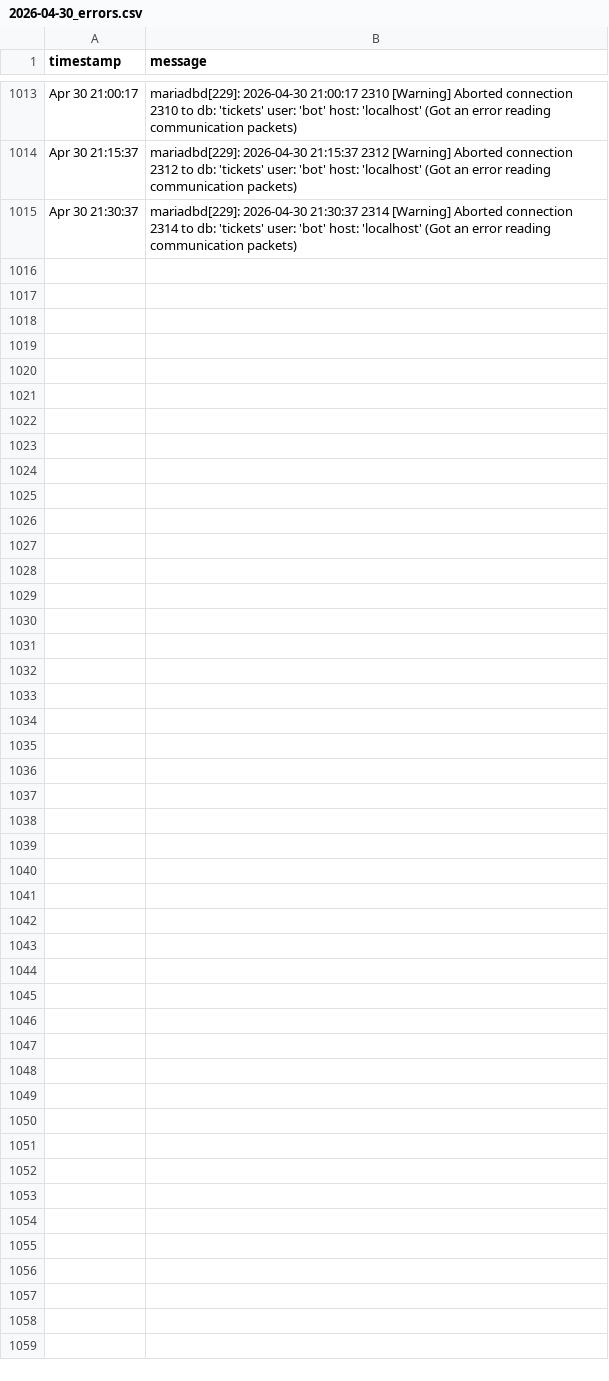
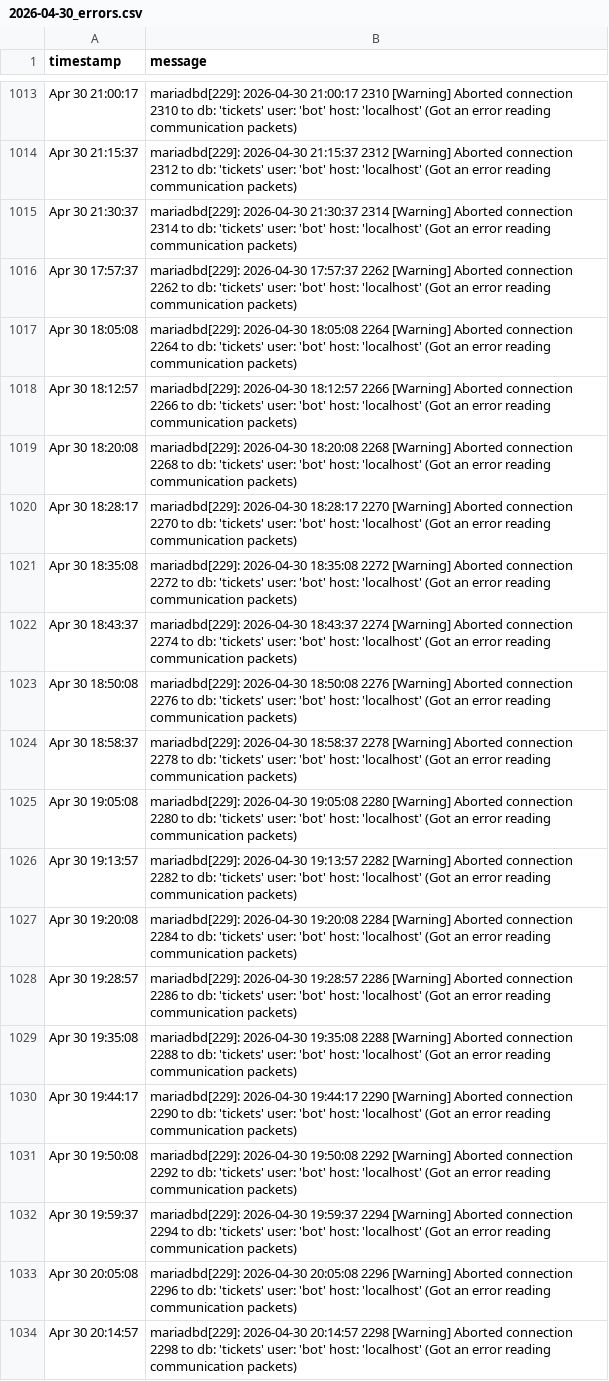
Before and after one commit to alexdev03/FAS-Project-1-logs, a CSV file: 2026-04-30_errors.csv, drawn as a sheet; only a part is shown, gaps mark what is left out; the diff covers the shown part only; the diff names each change by its address in the sheet, - before the commit and + after, or states it on an @@ line.

Commit message:
data: update CSV [2026-04-30T19:43:34Z]

```diff
--- a/2026-04-30_errors.csv
+++ b/2026-04-30_errors.csv
+row 1016: Apr 30 17:57:37 | mariadbd[229]: 2026-04-30 17:57:37 2262 [Warning] Aborted connection 2262 to db: 'tickets' user: 'bot' host: 'localhost' (Got an error reading communication packets)
+row 1017: Apr 30 18:05:08 | mariadbd[229]: 2026-04-30 18:05:08 2264 [Warning] Aborted connection 2264 to db: 'tickets' user: 'bot' host: 'localhost' (Got an error reading communication packets)
+row 1018: Apr 30 18:12:57 | mariadbd[229]: 2026-04-30 18:12:57 2266 [Warning] Aborted connection 2266 to db: 'tickets' user: 'bot' host: 'localhost' (Got an error reading communication packets)
+row 1019: Apr 30 18:20:08 | mariadbd[229]: 2026-04-30 18:20:08 2268 [Warning] Aborted connection 2268 to db: 'tickets' user: 'bot' host: 'localhost' (Got an error reading communication packets)
+row 1020: Apr 30 18:28:17 | mariadbd[229]: 2026-04-30 18:28:17 2270 [Warning] Aborted connection 2270 to db: 'tickets' user: 'bot' host: 'localhost' (Got an error reading communication packets)
+row 1021: Apr 30 18:35:08 | mariadbd[229]: 2026-04-30 18:35:08 2272 [Warning] Aborted connection 2272 to db: 'tickets' user: 'bot' host: 'localhost' (Got an error reading communication packets)
+row 1022: Apr 30 18:43:37 | mariadbd[229]: 2026-04-30 18:43:37 2274 [Warning] Aborted connection 2274 to db: 'tickets' user: 'bot' host: 'localhost' (Got an error reading communication packets)
+row 1023: Apr 30 18:50:08 | mariadbd[229]: 2026-04-30 18:50:08 2276 [Warning] Aborted connection 2276 to db: 'tickets' user: 'bot' host: 'localhost' (Got an error reading communication packets)
+row 1024: Apr 30 18:58:37 | mariadbd[229]: 2026-04-30 18:58:37 2278 [Warning] Aborted connection 2278 to db: 'tickets' user: 'bot' host: 'localhost' (Got an error reading communication packets)
+row 1025: Apr 30 19:05:08 | mariadbd[229]: 2026-04-30 19:05:08 2280 [Warning] Aborted connection 2280 to db: 'tickets' user: 'bot' host: 'localhost' (Got an error reading communication packets)
+row 1026: Apr 30 19:13:57 | mariadbd[229]: 2026-04-30 19:13:57 2282 [Warning] Aborted connection 2282 to db: 'tickets' user: 'bot' host: 'localhost' (Got an error reading communication packets)
+row 1027: Apr 30 19:20:08 | mariadbd[229]: 2026-04-30 19:20:08 2284 [Warning] Aborted connection 2284 to db: 'tickets' user: 'bot' host: 'localhost' (Got an error reading communication packets)
+row 1028: Apr 30 19:28:57 | mariadbd[229]: 2026-04-30 19:28:57 2286 [Warning] Aborted connection 2286 to db: 'tickets' user: 'bot' host: 'localhost' (Got an error reading communication packets)
+row 1029: Apr 30 19:35:08 | mariadbd[229]: 2026-04-30 19:35:08 2288 [Warning] Aborted connection 2288 to db: 'tickets' user: 'bot' host: 'localhost' (Got an error reading communication packets)
+row 1030: Apr 30 19:44:17 | mariadbd[229]: 2026-04-30 19:44:17 2290 [Warning] Aborted connection 2290 to db: 'tickets' user: 'bot' host: 'localhost' (Got an error reading communication packets)
+row 1031: Apr 30 19:50:08 | mariadbd[229]: 2026-04-30 19:50:08 2292 [Warning] Aborted connection 2292 to db: 'tickets' user: 'bot' host: 'localhost' (Got an error reading communication packets)
+row 1032: Apr 30 19:59:37 | mariadbd[229]: 2026-04-30 19:59:37 2294 [Warning] Aborted connection 2294 to db: 'tickets' user: 'bot' host: 'localhost' (Got an error reading communication packets)
+row 1033: Apr 30 20:05:08 | mariadbd[229]: 2026-04-30 20:05:08 2296 [Warning] Aborted connection 2296 to db: 'tickets' user: 'bot' host: 'localhost' (Got an error reading communication packets)
+row 1034: Apr 30 20:14:57 | mariadbd[229]: 2026-04-30 20:14:57 2298 [Warning] Aborted connection 2298 to db: 'tickets' user: 'bot' host: 'localhost' (Got an error reading communication packets)
```
Also changed, not shown: 9 added rows elsewhere in this file, 2026-04-30.csv.
